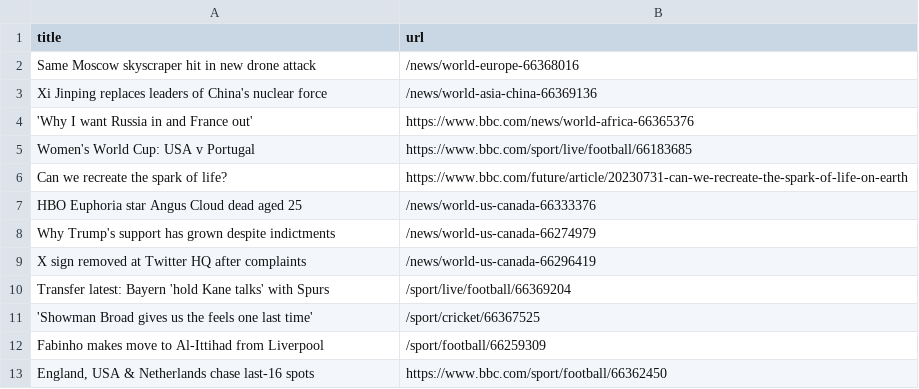
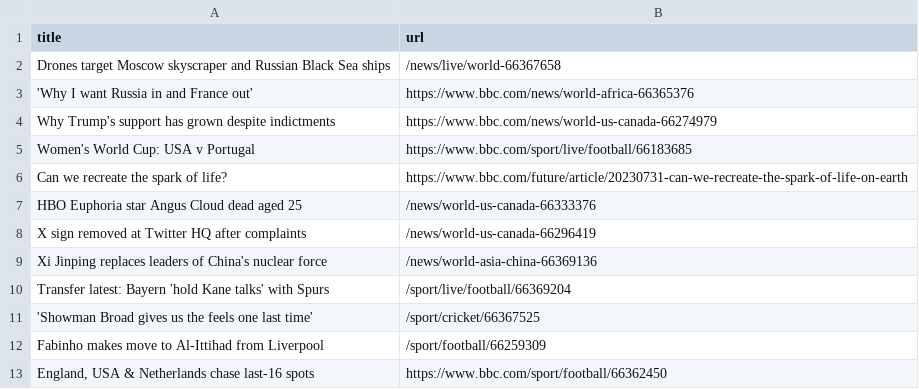
Before and after one commit to ramanshreya/automatic-scraper, a CSV file: bbc.csv, drawn as a sheet; only a part is shown.

```diff
--- a/bbc.csv
+++ b/bbc.csv
@@ -1,5 +1,5 @@
 title,url
-Same Moscow skyscraper hit in new drone attack,/news/world-europe-66368016
-Xi Jinping replaces leaders of China's nuclear force,/news/world-asia-china-66369136
+Drones target Moscow skyscraper and Russian Black Sea ships,/news/live/world-66367658
 'Why I want Russia in and France out',https://www.bbc.com/news/world-africa-66365376
+Why Trump's support has grown despite indictments,https://www.bbc.com/news/world-us-canada-66274979
 Women's World Cup: USA v Portugal,https://www.bbc.com/sport/live/football/66183685
@@ -7,4 +7,4 @@ Can we recreate the spark of life?,https://www.bbc.com/future/article/20230731-c
 HBO Euphoria star Angus Cloud dead aged 25,/news/world-us-canada-66333376
-Why Trump's support has grown despite indictments,/news/world-us-canada-66274979
 X sign removed at Twitter HQ after complaints,/news/world-us-canada-66296419
+Xi Jinping replaces leaders of China's nuclear force,/news/world-asia-china-66369136
 Transfer latest: Bayern 'hold Kane talks' with Spurs,/sport/live/football/66369204
```
